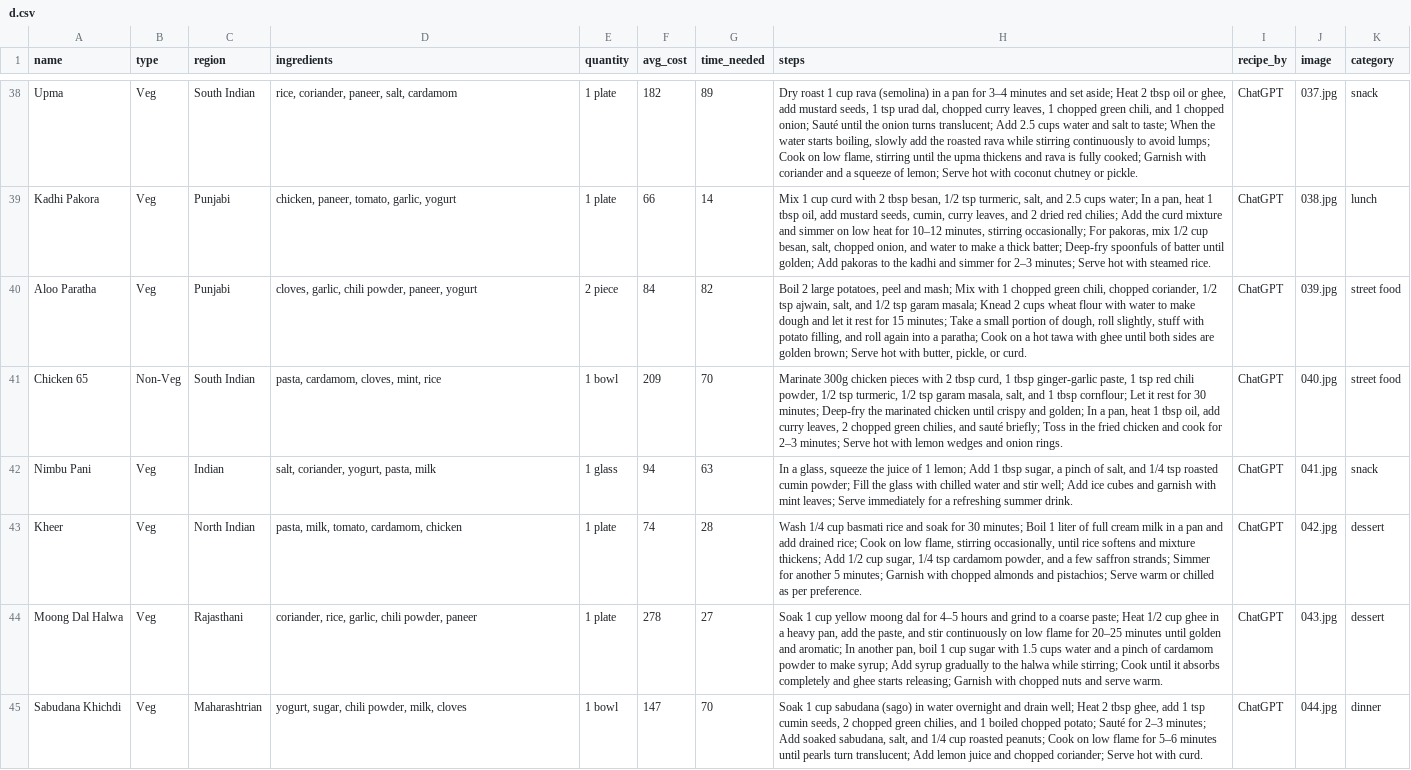
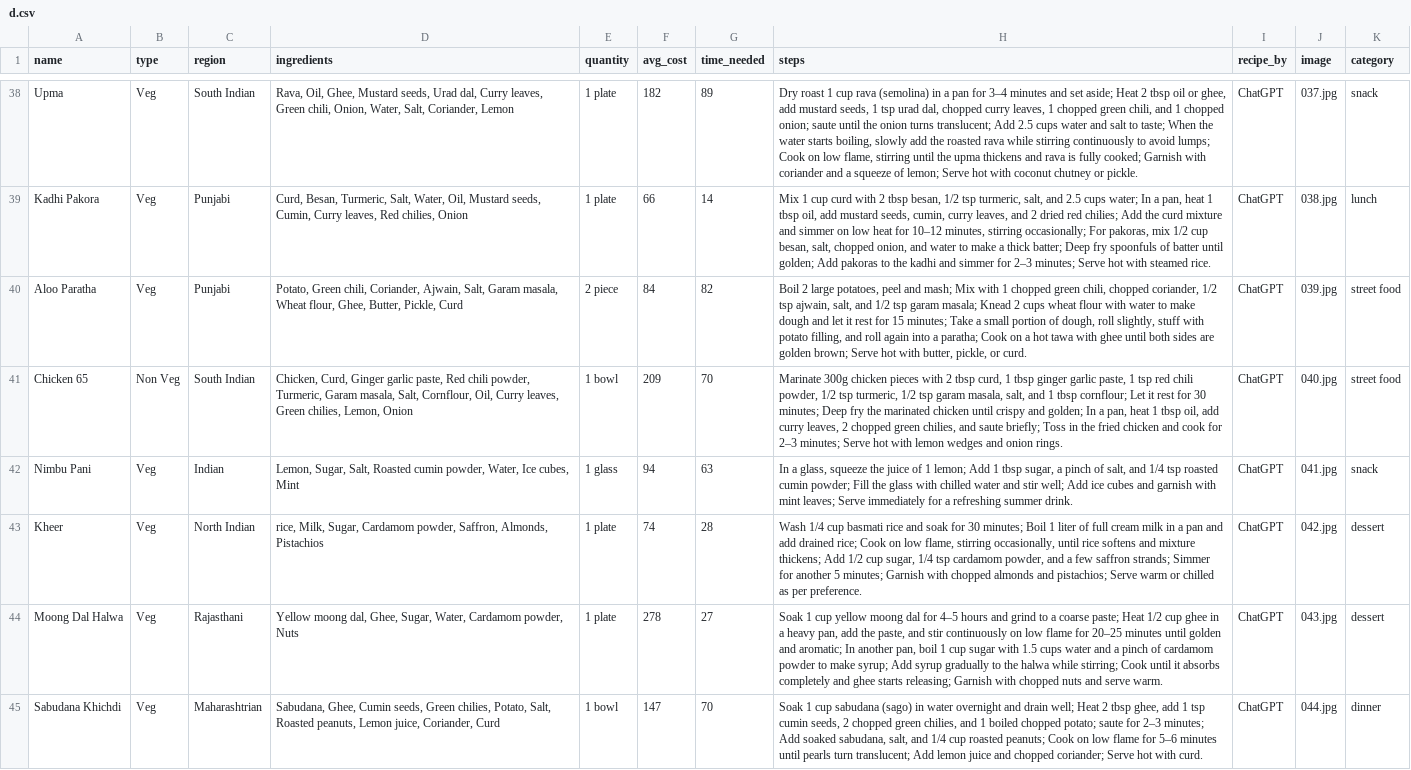
Before and after one commit to Um2kny/BHOJAN, a CSV file: d.csv, drawn as a sheet; only a part is shown, gaps mark what is left out; the diff covers the shown part only; the diff names each change by its address in the sheet, - before the commit and + after, or states it on an @@ line.

```diff
--- a/d.csv
+++ b/d.csv
-D38 (ingredients): rice, coriander, paneer, salt, cardamom
+D38 (ingredients): Rava, Oil, Ghee, Mustard seeds, Urad dal, Curry leaves, Green chili, Onion, Water, Salt, Coriander, Lemon
-H38 (steps): …chopped onion; Sauté until the…
+H38 (steps): …chopped onion; saute until the…
-D39 (ingredients): chicken, paneer, tomato, garlic, yogurt
+D39 (ingredients): Curd, Besan, Turmeric, Salt, Water, Oil, Mustard seeds, Cumin, Curry leaves, Red chilies, Onion
-H39 (steps): …thick batter; Deep-fry spoonfuls of…
+H39 (steps): …thick batter; Deep fry spoonfuls of…
-D40 (ingredients): cloves, garlic, chili powder, paneer, yogurt
+D40 (ingredients): Potato, Green chili, Coriander, Ajwain, Salt, Garam masala, Wheat flour, Ghee, Butter, Pickle, Curd
-B41 (type): Non-Veg
+B41 (type): Non Veg
-D41 (ingredients): pasta, cardamom, cloves, mint, rice
+D41 (ingredients): Chicken, Curd, Ginger garlic paste, Red chili powder, Turmeric, Garam masala, Salt, Cornflour, Oil, Curry leaves, Green chilies, Lemon, Onion
-H41 (steps): …1 tbsp ginger-garlic paste, 1 tsp red chili powder, 1/2 tsp turmeric, 1/2 tsp garam masala, salt, and 1 tbsp cornflour; Let it rest for 30 minutes; Deep-fry the marinated chicken until crispy and golden; In a pan, heat 1 tbsp oil, add curry leaves, 2 chopped green chilies, and sauté briefly; Toss…
+H41 (steps): …1 tbsp ginger garlic paste, 1 tsp red chili powder, 1/2 tsp turmeric, 1/2 tsp garam masala, salt, and 1 tbsp cornflour; Let it rest for 30 minutes; Deep fry the marinated chicken until crispy and golden; In a pan, heat 1 tbsp oil, add curry leaves, 2 chopped green chilies, and saute briefly; Toss…
-D42 (ingredients): salt, coriander, yogurt, pasta, milk
+D42 (ingredients): Lemon, Sugar, Salt, Roasted cumin powder, Water, Ice cubes, Mint
-D43 (ingredients): pasta, milk, tomato, cardamom, chicken
+D43 (ingredients): rice, Milk, Sugar, Cardamom powder, Saffron, Almonds, Pistachios
-D44 (ingredients): coriander, rice, garlic, chili powder, paneer
+D44 (ingredients): Yellow moong dal, Ghee, Sugar, Water, Cardamom powder, Nuts
-D45 (ingredients): yogurt, sugar, chili powder, milk, cloves
+D45 (ingredients): Sabudana, Ghee, Cumin seeds, Green chilies, Potato, Salt, Roasted peanuts, Lemon juice, Coriander, Curd
-H45 (steps): …chopped potato; Sauté for 2–3…
+H45 (steps): …chopped potato; saute for 2–3…
```
Also changed, not shown: 1 added row and 79 edited cells elsewhere in this file, 22 other files.
